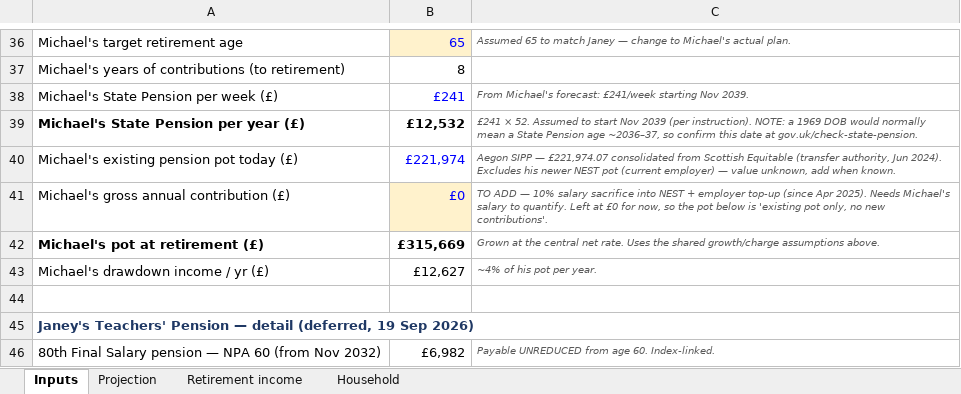
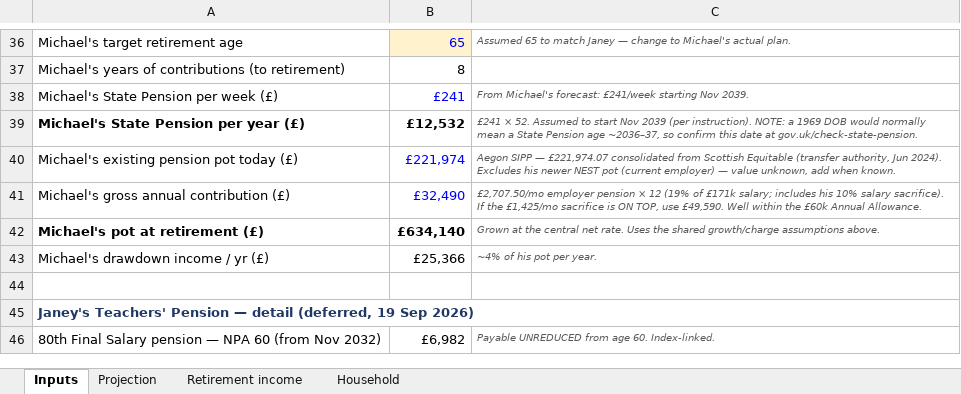
Before and after one commit to rodwellmichael-svg/claude-personal, an Excel workbook: janeys-pension-plan/janeys-pension-projections.xlsx, sheet Inputs, drawn as a sheet; only a part is shown, gaps mark what is left out; values as stored, in another font and other column widths than the file's, no borders; the diff names each change by its address in the sheet, - before the commit and + after, or states it on an @@ line.

```diff
--- a/janeys-pension-plan/janeys-pension-projections.xlsx (sheet Inputs)
+++ b/janeys-pension-plan/janeys-pension-projections.xlsx (sheet Inputs)
-B41: £0
+B41: £32,490
-B41 fill: #FFF2CC
+B41 fill: none
-C41: TO ADD — 10% salary sacrifice into NEST + employer top-up (since Apr 2025). Needs Michael's salary to quantify. Left at £0 for now, so the pot below is 'existing pot only, no new contributions'.
+C41: £2,707.50/mo employer pension × 12 (19% of £171k salary; includes his 10% salary sacrifice). If the £1,425/mo sacrifice is ON TOP, use £49,590. Well within the £60k Annual Allowance.
-B42: £315,669
+B42: £634,140
-B43: £12,627
+B43: £25,366
```
Also changed, not shown: sheet Household, 2 other files.
